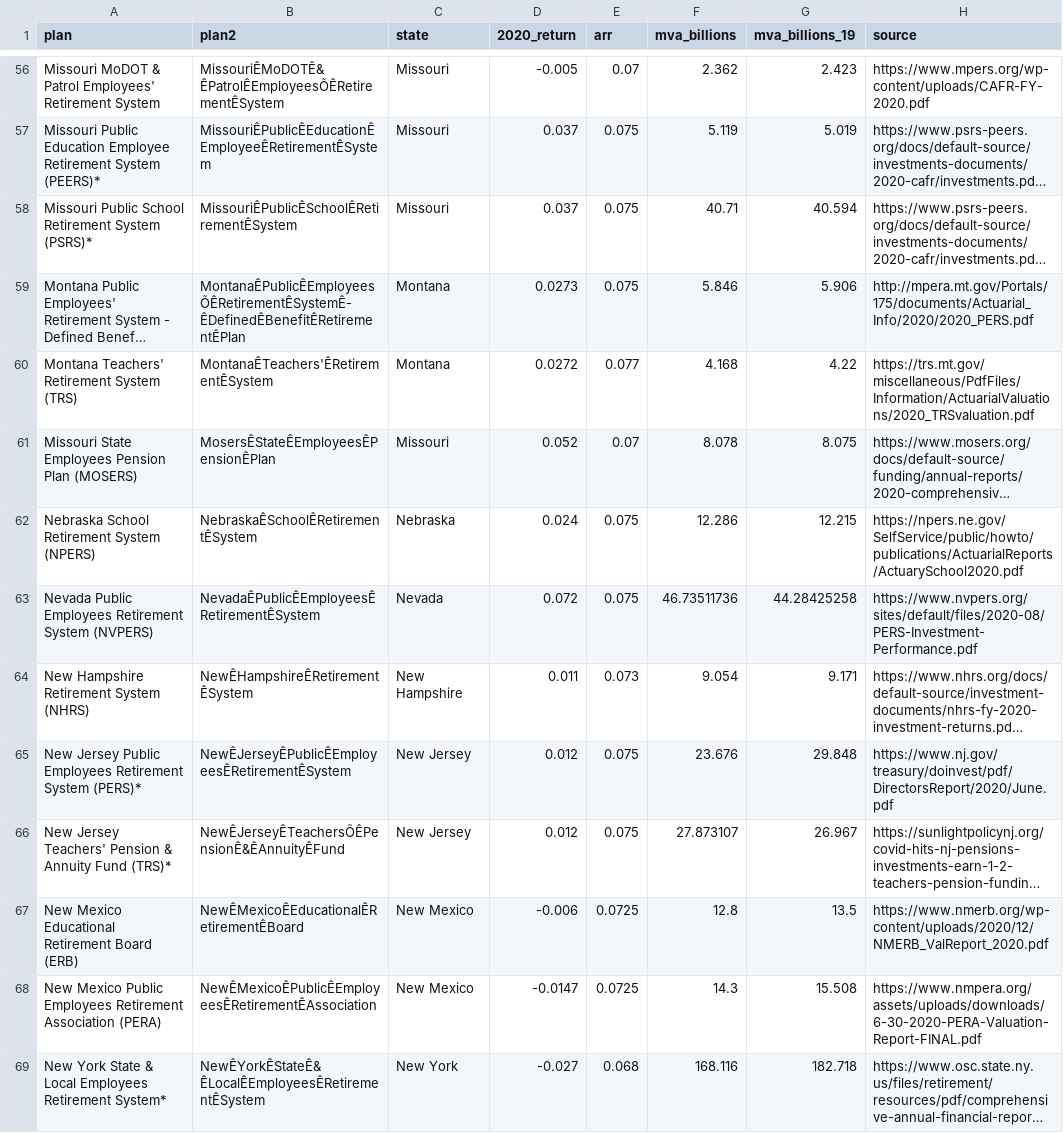
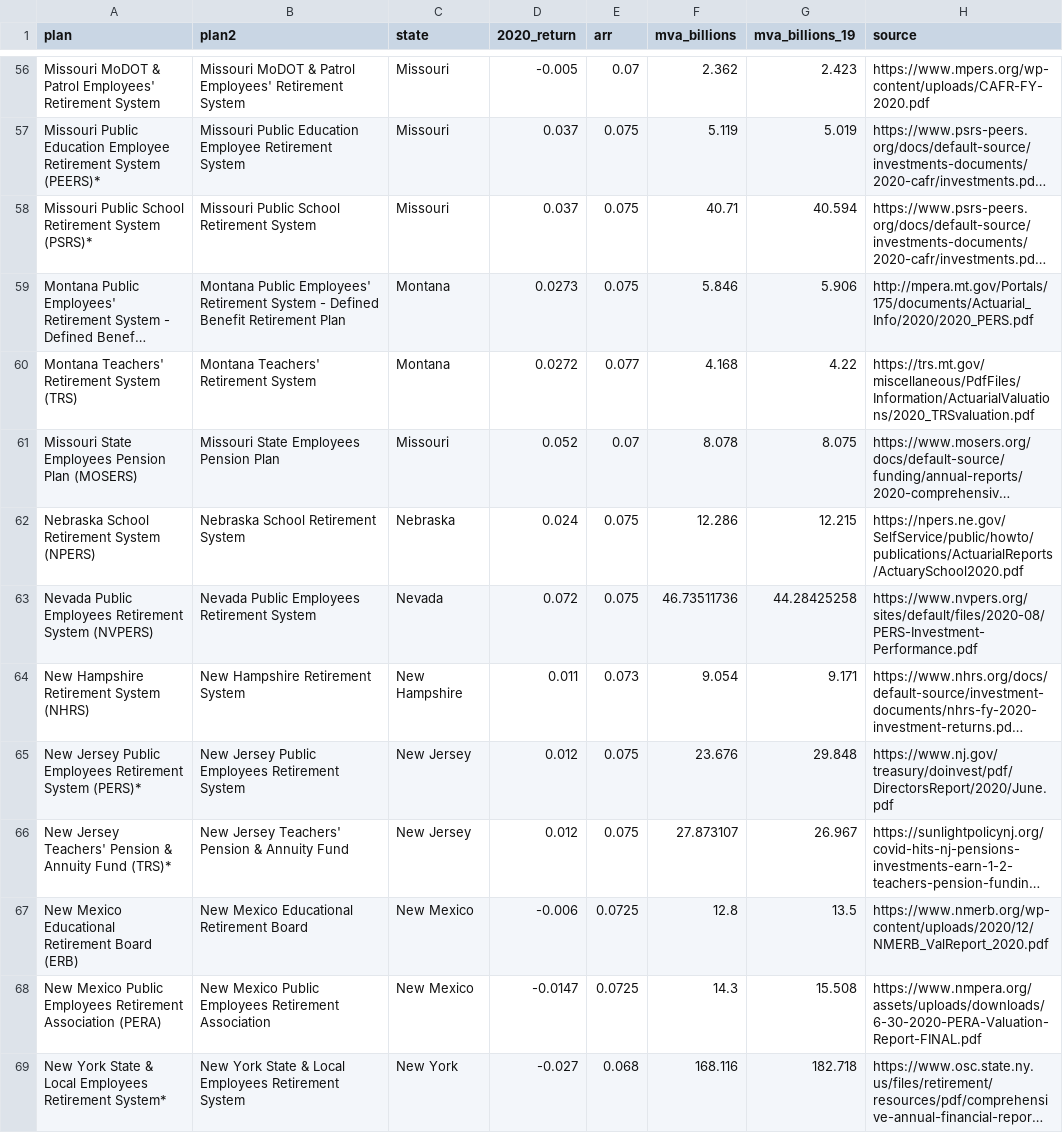
Before and after one commit to ReasonFoundation/databaseR, a CSV file: apps/Plan_Inv.Returns_2020_v4.csv, drawn as a sheet; only a part is shown, gaps mark what is left out; long unchanged cells end in …; the diff covers the shown part only; the diff names each change by its address in the sheet, - before the commit and + after, or states it on an @@ line.

```diff
--- a/apps/Plan_Inv.Returns_2020_v4.csv
+++ b/apps/Plan_Inv.Returns_2020_v4.csv
-B56 (plan2): MissouriÊMoDOTÊ&ÊPatrolÊEmployeesÕÊRetirementÊSystem
+B56 (plan2): Missouri MoDOT & Patrol Employees' Retirement System
-B57 (plan2): MissouriÊPublicÊEducationÊEmployeeÊRetirementÊSystem
+B57 (plan2): Missouri Public Education Employee Retirement System
-B58 (plan2): MissouriÊPublicÊSchoolÊRetirementÊSystem
+B58 (plan2): Missouri Public School Retirement System
-B59 (plan2): MontanaÊPublicÊEmployeesÕÊRetirementÊSystemÊ-ÊDefinedÊBenefitÊRetirementÊPlan
+B59 (plan2): Montana Public Employees' Retirement System - Defined Benefit Retirement Plan
-B60 (plan2): MontanaÊTeachers'ÊRetirementÊSystem
+B60 (plan2): Montana Teachers' Retirement System
-B61 (plan2): MosersÊStateÊEmployeesÊPensionÊPlan
+B61 (plan2): Missouri State Employees Pension Plan
-B62 (plan2): NebraskaÊSchoolÊRetirementÊSystem
+B62 (plan2): Nebraska School Retirement System
-B63 (plan2): NevadaÊPublicÊEmployeesÊRetirementÊSystem
+B63 (plan2): Nevada Public Employees Retirement System
-B64 (plan2): NewÊHampshireÊRetirementÊSystem
+B64 (plan2): New Hampshire Retirement System
-B65 (plan2): NewÊJerseyÊPublicÊEmployeesÊRetirementÊSystem
+B65 (plan2): New Jersey Public Employees Retirement System
-B66 (plan2): NewÊJerseyÊTeachersÕÊPensionÊ&ÊAnnuityÊFund
+B66 (plan2): New Jersey Teachers' Pension & Annuity Fund
-B67 (plan2): NewÊMexicoÊEducationalÊRetirementÊBoard
+B67 (plan2): New Mexico Educational Retirement Board
-B68 (plan2): NewÊMexicoÊPublicÊEmployeesÊRetirementÊAssociation
+B68 (plan2): New Mexico Public Employees Retirement Association
-B69 (plan2): NewÊYorkÊStateÊ&ÊLocalÊEmployeesÊRetirementÊSystem
+B69 (plan2): New York State & Local Employees Retirement System
```
Also changed, not shown: 97 edited cells elsewhere in this file.
